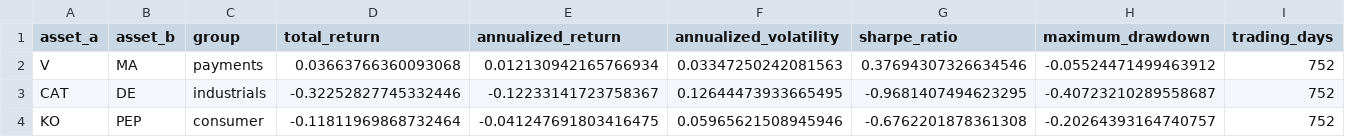
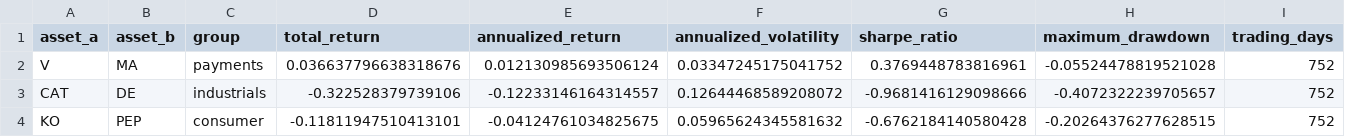
Before and after one commit to alphakenz/statistical-arbitrage-pairs-trading, a CSV file: results/pair_metrics.csv, drawn as a sheet; only a part is shown; the diff names each change by its address in the sheet, - before the commit and + after, or states it on an @@ line.

```diff
--- a/results/pair_metrics.csv
+++ b/results/pair_metrics.csv
-D2 (total_return): 0.03663766360093068
+D2 (total_return): 0.036637796638318676
-E2 (annualized_return): 0.012130942165766934
+E2 (annualized_return): 0.012130985693506124
-F2 (annualized_volatility): 0.03347250242081563
+F2 (annualized_volatility): 0.03347245175041752
-G2 (sharpe_ratio): 0.37694307326634546
+G2 (sharpe_ratio): 0.3769448783816961
-H2 (maximum_drawdown): -0.05524471499463912
+H2 (maximum_drawdown): -0.05524478819521028
-D3 (total_return): -0.32252827745332446
+D3 (total_return): -0.322528379739106
-E3 (annualized_return): -0.12233141723758367
+E3 (annualized_return): -0.12233146164314557
-F3 (annualized_volatility): 0.12644473933665495
+F3 (annualized_volatility): 0.12644468589208072
-G3 (sharpe_ratio): -0.9681407494623295
+G3 (sharpe_ratio): -0.9681416129098666
-H3 (maximum_drawdown): -0.40723210289558687
+H3 (maximum_drawdown): -0.4072322239705657
-D4 (total_return): -0.11811969868732464
+D4 (total_return): -0.11811947510413101
-E4 (annualized_return): -0.041247691803416475
+E4 (annualized_return): -0.04124761034825675
-F4 (annualized_volatility): 0.05965621508945946
+F4 (annualized_volatility): 0.05965624345581632
-G4 (sharpe_ratio): -0.6762201878361308
+G4 (sharpe_ratio): -0.6762184140580428
-H4 (maximum_drawdown): -0.20264393164740757
+H4 (maximum_drawdown): -0.20264376277628515
```
Also changed, not shown: results/pair_trades.csv, results/portfolio_daily_returns.csv, 16 other files.
